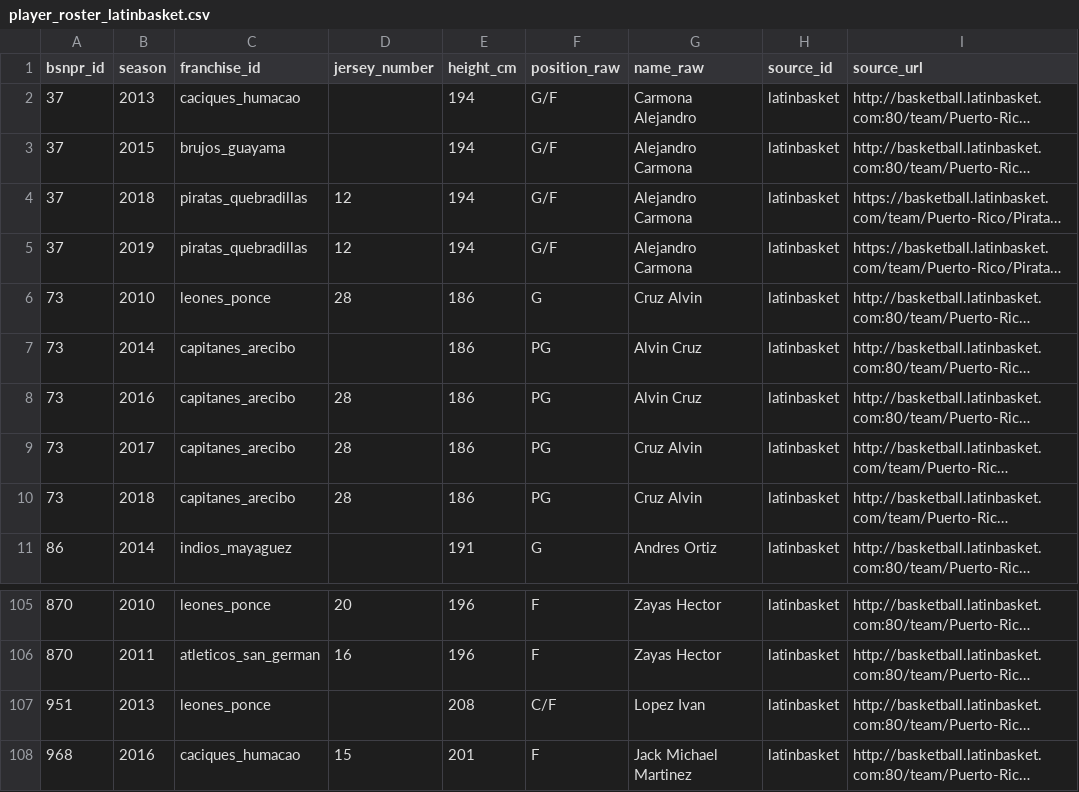
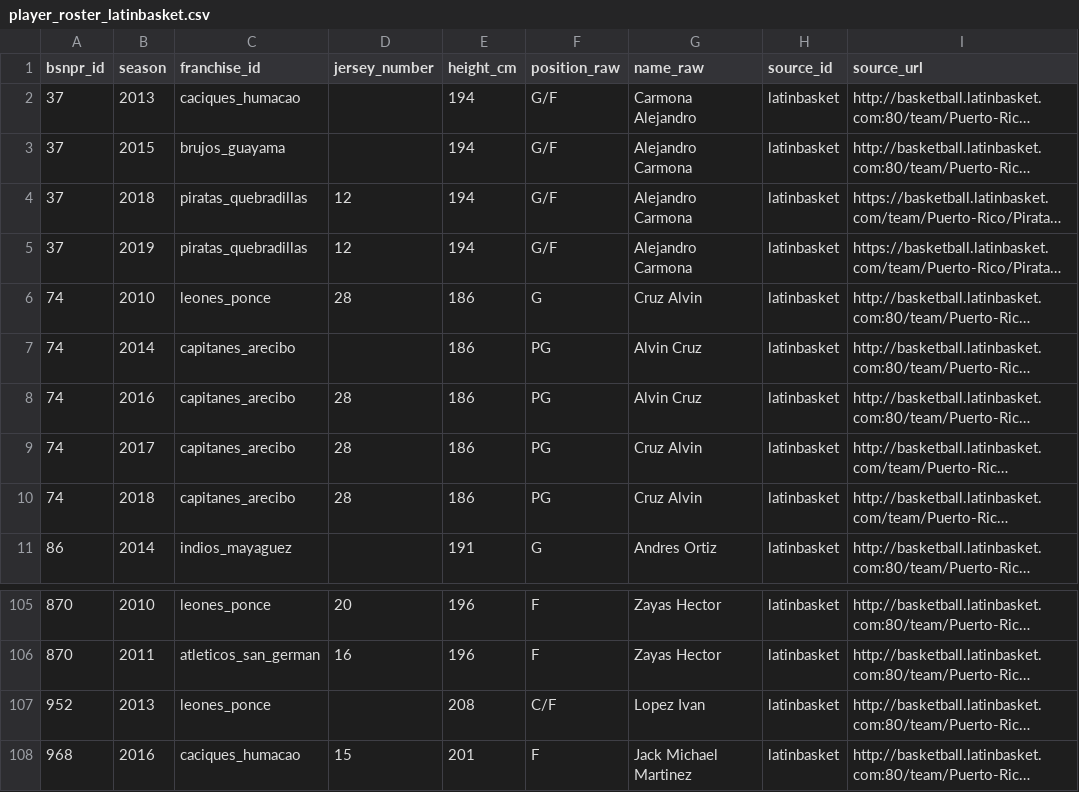
Before and after one commit to benniz888/bsn-archivo, a CSV file: data/clean/player_roster_latinbasket.csv, drawn as a sheet; only a part is shown, gaps mark what is left out; long unchanged cells end in …; the diff names each change by its address in the sheet, - before the commit and + after, or states it on an @@ line.

```diff
--- a/data/clean/player_roster_latinbasket.csv
+++ b/data/clean/player_roster_latinbasket.csv
-A6:A10 (bsnpr_id): 73
+A6:A10 (bsnpr_id): 74
-A107 (bsnpr_id): 951
+A107 (bsnpr_id): 952
```
Also changed, not shown: data/clean/player_bios.csv, data/clean/players_canonical.csv, 31 other files.
